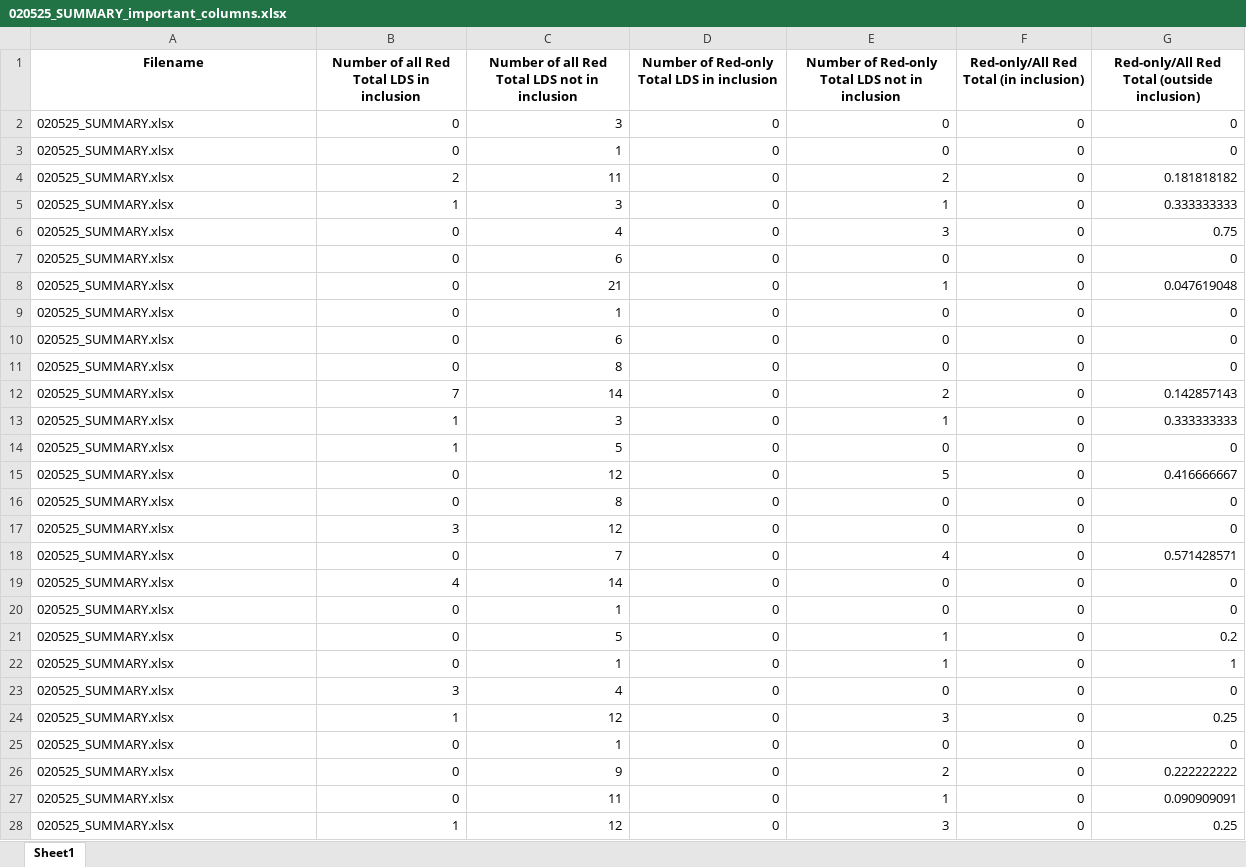
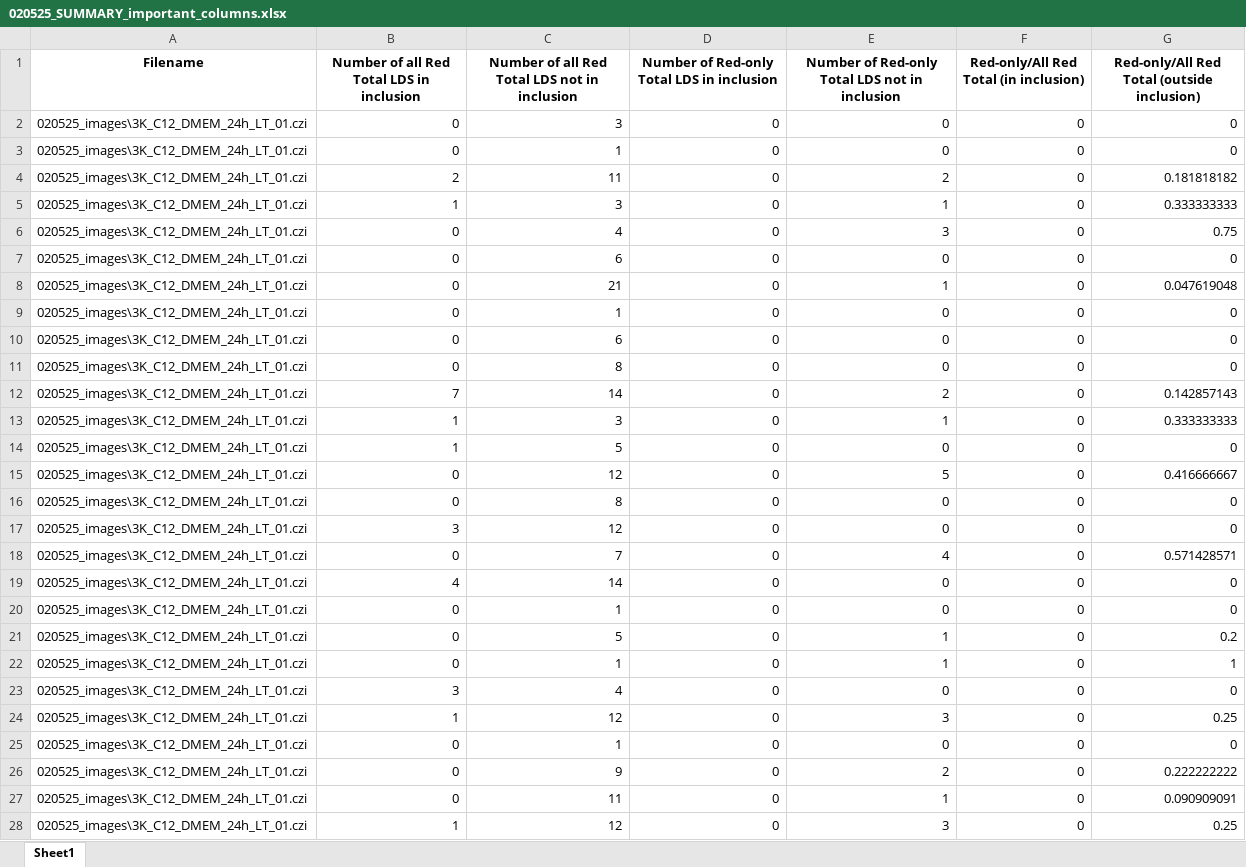
Before and after one commit to eleannakara/Kara-Lab, an Excel workbook: synuclein_inclusion_biogenesis_2024/image_analysis/C12_pulse_chase/3K_New_Analysis/020525_SUMMARY_important_columns.xlsx, sheet Sheet1, drawn as a sheet; only a part is shown; values as stored, in another font and other column widths than the file's, no borders; the diff covers the shown part only; the diff names each change by its address in the sheet, - before the commit and + after, or states it on an @@ line.

Commit message:
redo 3k analysis script

```diff
--- a/synuclein_inclusion_biogenesis_2024/image_analysis/C12_pulse_chase/3K_New_Analysis/020525_SUMMARY_important_columns.xlsx (sheet Sheet1)
+++ b/synuclein_inclusion_biogenesis_2024/image_analysis/C12_pulse_chase/3K_New_Analysis/020525_SUMMARY_important_columns.xlsx (sheet Sheet1)
-A2:A28 (Filename): 020525_SUMMARY.xlsx
+A2:A28 (Filename): 020525_images\3K_C12_DMEM_24h_LT_01.czi
```
Also changed, not shown: 1021 edited cells elsewhere in this sheet, synuclein_inclusion_biogenesis_2024/image_analysis/C12_pulse_chase/3K_New_Analysis/012925_SUMMARY_important_columns.xlsx, synuclein_inclusion_biogenesis_2024/image_analysis/C12_pulse_chase/3K_New_Analysis/021225_SUMMARY_important_columns.xlsx, 3 other files.
